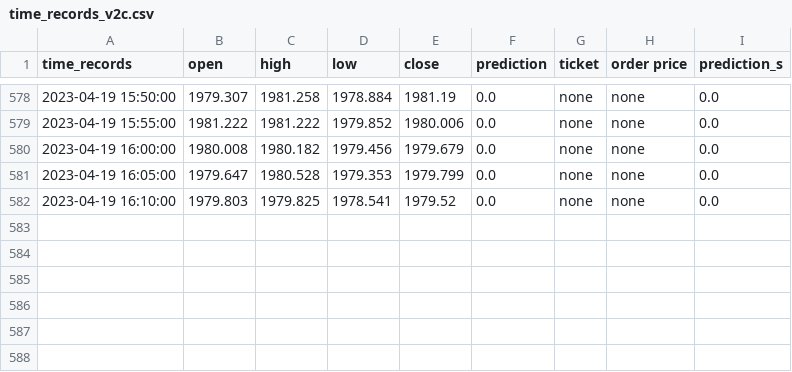
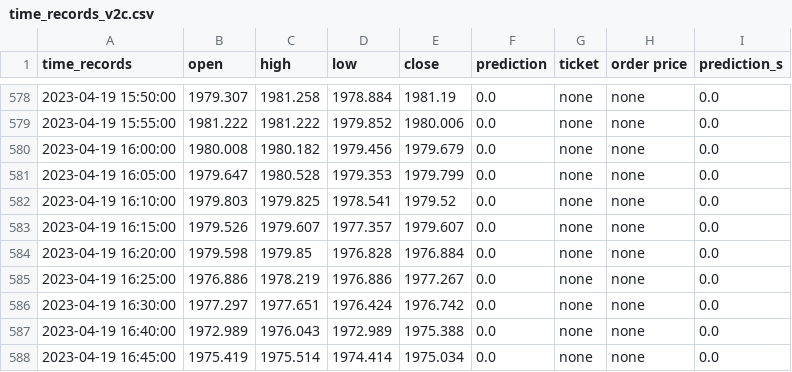
Before and after one commit to pkong001/Trading-bot-lsvm-v2, a CSV file: time_records_v2c.csv, drawn as a sheet; only a part is shown, gaps mark what is left out; the diff names each change by its address in the sheet, - before the commit and + after, or states it on an @@ line.

Commit message:
Updated at 2023-04-19 16:50:15

```diff
--- a/time_records_v2c.csv
+++ b/time_records_v2c.csv
+row 583: 2023-04-19 16:15:00 | 1979.526 | 1979.607 | 1977.357 | 1979.607 | 0.0 | none | none | 0.0
+row 584: 2023-04-19 16:20:00 | 1979.598 | 1979.85 | 1976.828 | 1976.884 | 0.0 | none | none | 0.0
+row 585: 2023-04-19 16:25:00 | 1976.886 | 1978.219 | 1976.886 | 1977.267 | 0.0 | none | none | 0.0
+row 586: 2023-04-19 16:30:00 | 1977.297 | 1977.651 | 1976.424 | 1976.742 | 0.0 | none | none | 0.0
+row 587: 2023-04-19 16:40:00 | 1972.989 | 1976.043 | 1972.989 | 1975.388 | 0.0 | none | none | 0.0
+row 588: 2023-04-19 16:45:00 | 1975.419 | 1975.514 | 1974.414 | 1975.034 | 0.0 | none | none | 0.0
```
